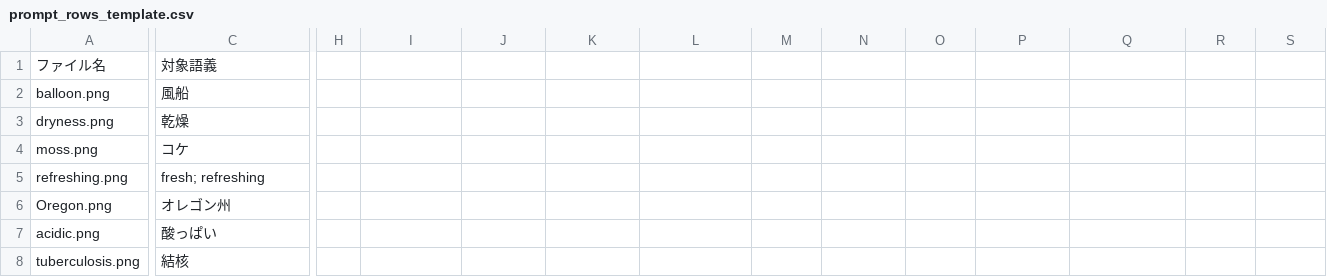
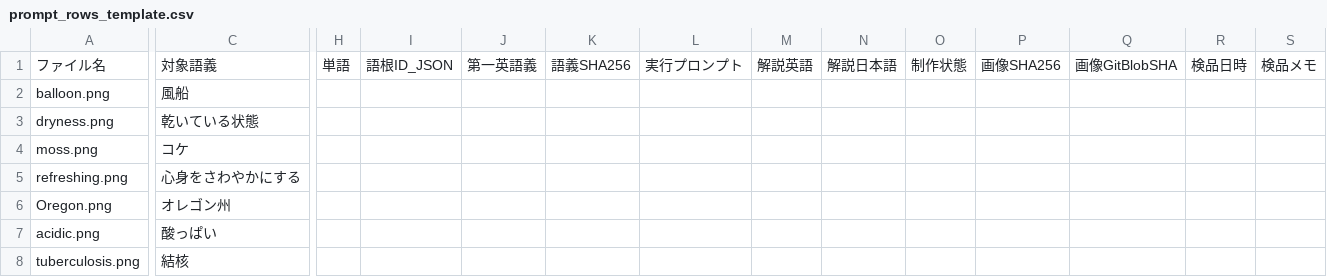
Before and after one commit to haibaratou/etymolingo, a CSV file: work/etymopedia/etymopedia_sample/prompt_rows_template.csv, drawn as a sheet; only a part is shown, gaps mark what is left out; the diff names each change by its address in the sheet, - before the commit and + after, or states it on an @@ line.

```diff
--- a/work/etymopedia/etymopedia_sample/prompt_rows_template.csv
+++ b/work/etymopedia/etymopedia_sample/prompt_rows_template.csv
-H1: (empty)
+H1: 単語
-I1: (empty)
+I1: 語根ID_JSON
-J1: (empty)
+J1: 第一英語義
-K1: (empty)
+K1: 語義SHA256
-L1: (empty)
+L1: 実行プロンプト
-M1: (empty)
+M1: 解説英語
-N1: (empty)
+N1: 解説日本語
-O1: (empty)
+O1: 制作状態
-P1: (empty)
+P1: 画像SHA256
-Q1: (empty)
+Q1: 画像GitBlobSHA
-R1: (empty)
+R1: 検品日時
-S1: (empty)
+S1: 検品メモ
-C3: 乾燥
+C3: 乾いている状態
-C5: fresh; refreshing
+C5: 心身をさわやかにする
```
Also changed, not shown: 4 other files.
